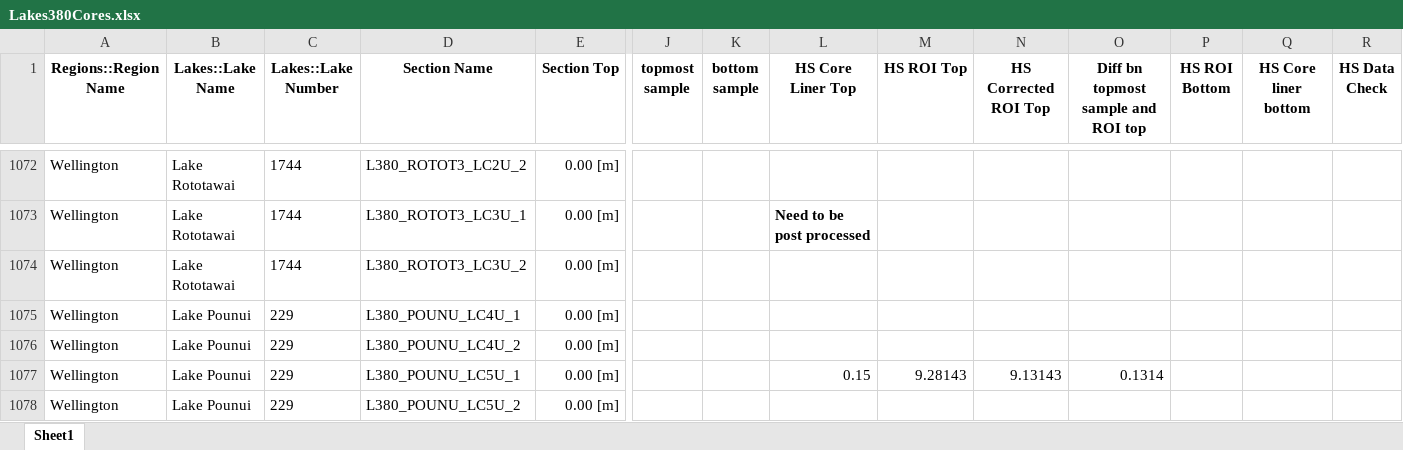
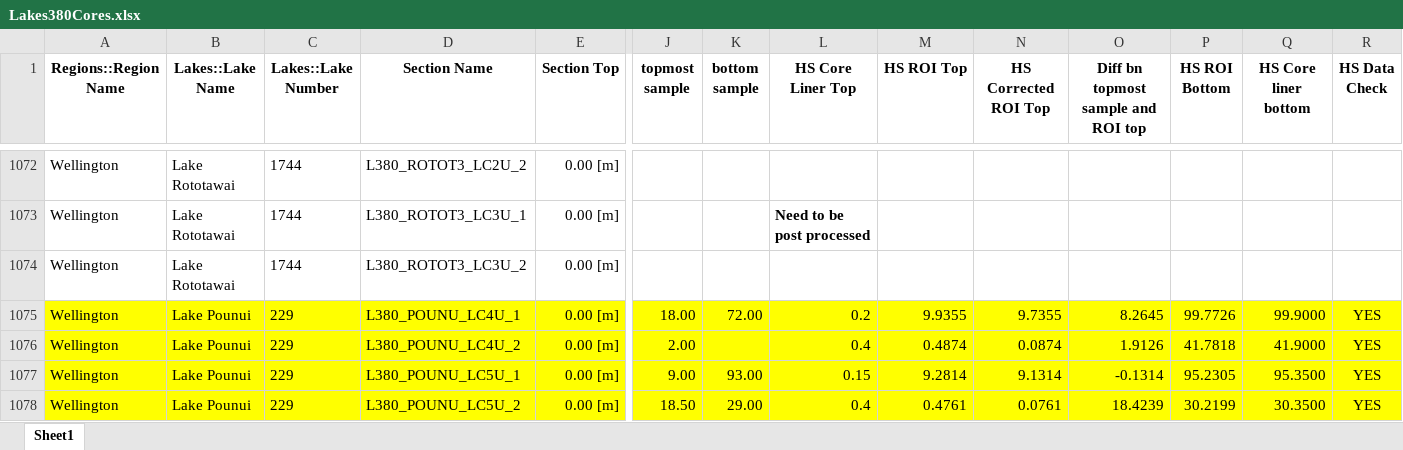
Before and after one commit to nickmckay/Lakes380CoreDepthTools, an Excel workbook: inst/extdata/Lakes380Cores.xlsx, sheet Sheet1, drawn as a sheet; only a part is shown, gaps mark what is left out; values as stored, in another font and other column widths than the file's, no borders; the diff covers the shown part only; the diff names each change by its address in the sheet, - before the commit and + after, or states it on an @@ line.

Commit message:
update data

```diff
--- a/inst/extdata/Lakes380Cores.xlsx (sheet Sheet1)
+++ b/inst/extdata/Lakes380Cores.xlsx (sheet Sheet1)
-A1075:R1078 fill: none
+A1075:R1078 fill: #FFFF00
-J1075 (topmost sample): (empty)
+J1075 (topmost sample): 18.00
-K1075 (bottom sample): (empty)
+K1075 (bottom sample): 72.00
-L1075 (HS Core Liner Top): (empty)
+L1075 (HS Core Liner Top): 0.2
-M1075 (HS ROI Top): (empty)
+M1075 (HS ROI Top): 9.9355
-N1075 (HS Corrected ROI Top): (empty)
+N1075 (HS Corrected ROI Top): 9.7355
-O1075: (empty)
+O1075: 8.2645
-P1075 (HS ROI Bottom): (empty)
+P1075 (HS ROI Bottom): 99.7726
-Q1075 (HS Core liner bottom): (empty)
+Q1075 (HS Core liner bottom): 99.9000
-R1075:R1078 (HS Data Check): (empty)
+R1075:R1078 (HS Data Check): YES
-J1076 (topmost sample): (empty)
+J1076 (topmost sample): 2.00
-L1076 (HS Core Liner Top): (empty)
+L1076 (HS Core Liner Top): 0.4
-M1076 (HS ROI Top): (empty)
+M1076 (HS ROI Top): 0.4874
-N1076 (HS Corrected ROI Top): (empty)
+N1076 (HS Corrected ROI Top): 0.0874
-O1076: (empty)
+O1076: 1.9126
-P1076 (HS ROI Bottom): (empty)
+P1076 (HS ROI Bottom): 41.7818
-Q1076 (HS Core liner bottom): (empty)
+Q1076 (HS Core liner bottom): 41.9000
-J1077 (topmost sample): (empty)
+J1077 (topmost sample): 9.00
-K1077 (bottom sample): (empty)
+K1077 (bottom sample): 93.00
-M1077 (HS ROI Top): 9.28143
+M1077 (HS ROI Top): 9.2814
-N1077 (HS Corrected ROI Top): 9.13143
+N1077 (HS Corrected ROI Top): 9.1314
-O1077: 0.1314
+O1077: -0.1314
-P1077 (HS ROI Bottom): (empty)
+P1077 (HS ROI Bottom): 95.2305
-Q1077 (HS Core liner bottom): (empty)
+Q1077 (HS Core liner bottom): 95.3500
-J1078 (topmost sample): (empty)
+J1078 (topmost sample): 18.50
-K1078 (bottom sample): (empty)
+K1078 (bottom sample): 29.00
-L1078 (HS Core Liner Top): (empty)
+L1078 (HS Core Liner Top): 0.4
-M1078 (HS ROI Top): (empty)
+M1078 (HS ROI Top): 0.4761
-N1078 (HS Corrected ROI Top): (empty)
+N1078 (HS Corrected ROI Top): 0.0761
-O1078: (empty)
+O1078: 18.4239
-P1078 (HS ROI Bottom): (empty)
+P1078 (HS ROI Bottom): 30.2199
-Q1078 (HS Core liner bottom): (empty)
+Q1078 (HS Core liner bottom): 30.3500
```
Also changed, not shown: 100 edited cells and cell formats elsewhere in this sheet, 20 other files.
